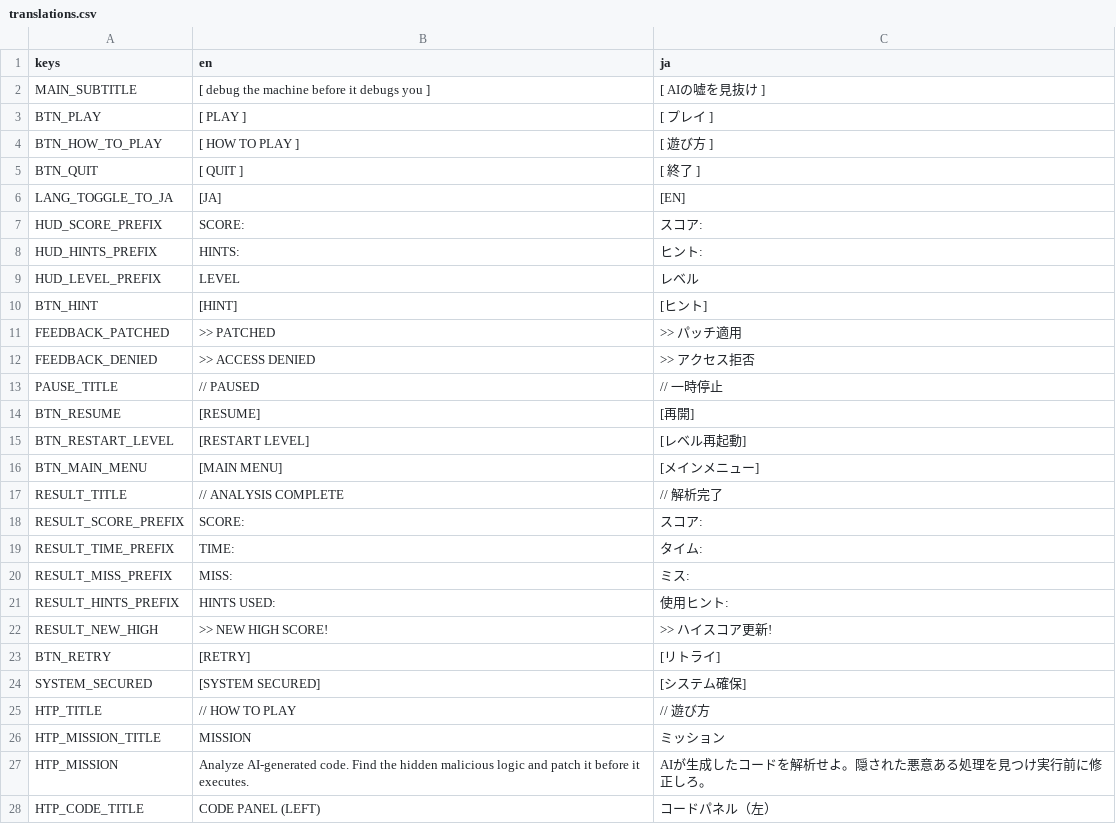
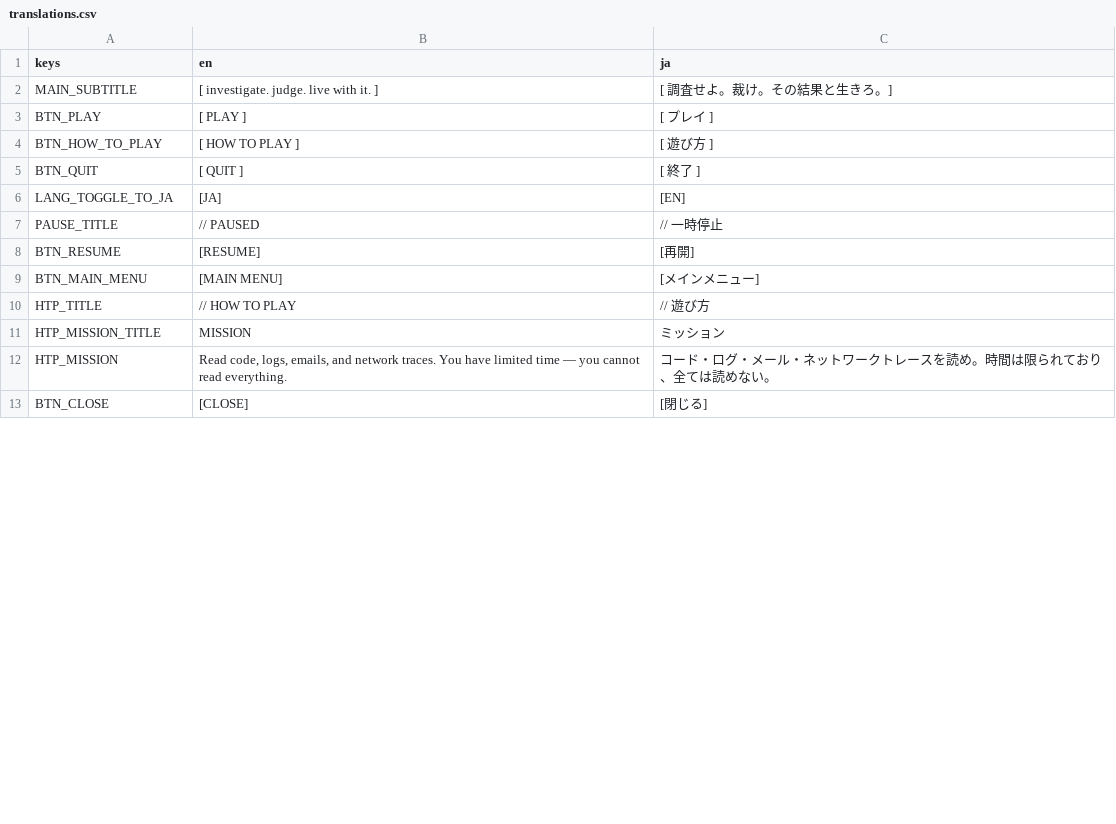
Before and after one commit to kurechancrazy/CodeLeak, a CSV file: assets/i18n/translations.csv, drawn as a sheet; only a part is shown; the shorter side is filled out with more unchanged rows; the diff covers the shown part only.

```diff
--- a/assets/i18n/translations.csv
+++ b/assets/i18n/translations.csv
@@ -1,3 +1,3 @@
 keys,en,ja
-MAIN_SUBTITLE,[ debug the machine before it debugs you ],[ AIの嘘を見抜け ]
+MAIN_SUBTITLE,[ investigate. judge. live with it. ],[ 調査せよ。裁け。その結果と生きろ。]
 BTN_PLAY,[ PLAY ],[ プレイ ]
@@ -6,23 +6,7 @@ BTN_QUIT,[ QUIT ],[ 終了 ]
 LANG_TOGGLE_TO_JA,[JA],[EN]
-HUD_SCORE_PREFIX,SCORE:,スコア:
-HUD_HINTS_PREFIX,HINTS:,ヒント:
-HUD_LEVEL_PREFIX,LEVEL,レベル
-BTN_HINT,[HINT],[ヒント]
-FEEDBACK_PATCHED,>> PATCHED,>> パッチ適用
-FEEDBACK_DENIED,>> ACCESS DENIED,>> アクセス拒否
 PAUSE_TITLE,// PAUSED,// 一時停止
 BTN_RESUME,[RESUME],[再開]
-BTN_RESTART_LEVEL,[RESTART LEVEL],[レベル再起動]
 BTN_MAIN_MENU,[MAIN MENU],[メインメニュー]
-RESULT_TITLE,// ANALYSIS COMPLETE,// 解析完了
-RESULT_SCORE_PREFIX,SCORE:,スコア:
-RESULT_TIME_PREFIX,TIME:,タイム:
-RESULT_MISS_PREFIX,MISS:,ミス:
-RESULT_HINTS_PREFIX,HINTS USED:,使用ヒント:
-RESULT_NEW_HIGH,>> NEW HIGH SCORE!,>> ハイスコア更新!
-BTN_RETRY,[RETRY],[リトライ]
-SYSTEM_SECURED,[SYSTEM SECURED],[システム確保]
 HTP_TITLE,// HOW TO PLAY,// 遊び方
 HTP_MISSION_TITLE,MISSION,ミッション
-HTP_MISSION,Analyze AI-generated code. Find the hidden malicious logic and patch it before it executes.,AIが生成したコードを解析せよ。隠された悪意ある処理を見つけ実行前に修正しろ。
-HTP_CODE_TITLE,CODE PANEL (LEFT),コードパネル（左）
+HTP_MISSION,"Read code, logs, emails, and network traces. You have limited time — you cannot read everything.","コード・ログ・メール・ネットワークトレースを読め。時間は限られており、全ては読めない。"
```
Also changed, not shown: 43 added rows and 7 removed rows elsewhere in this file, 9 other files.
